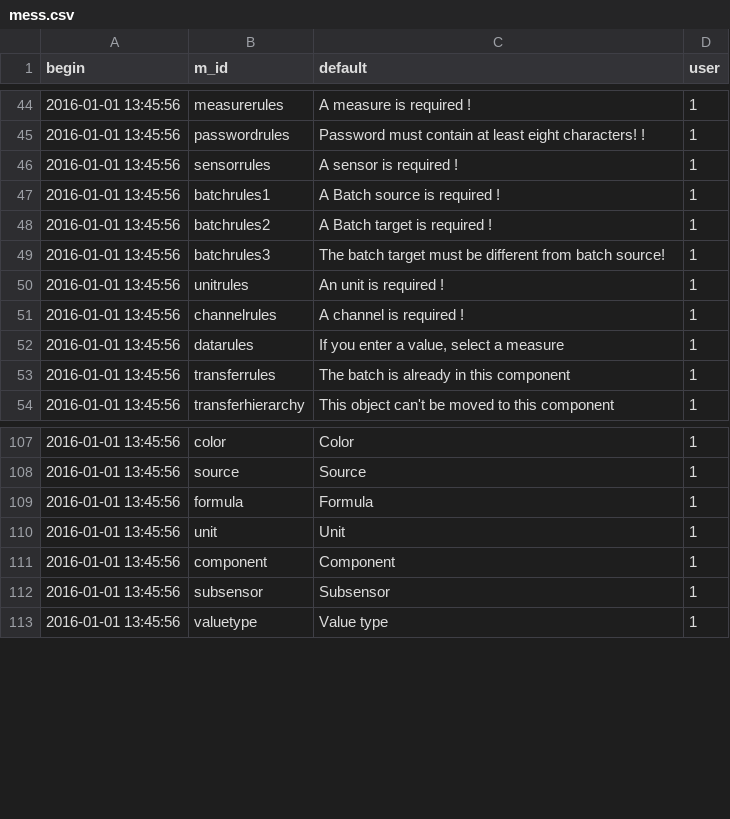
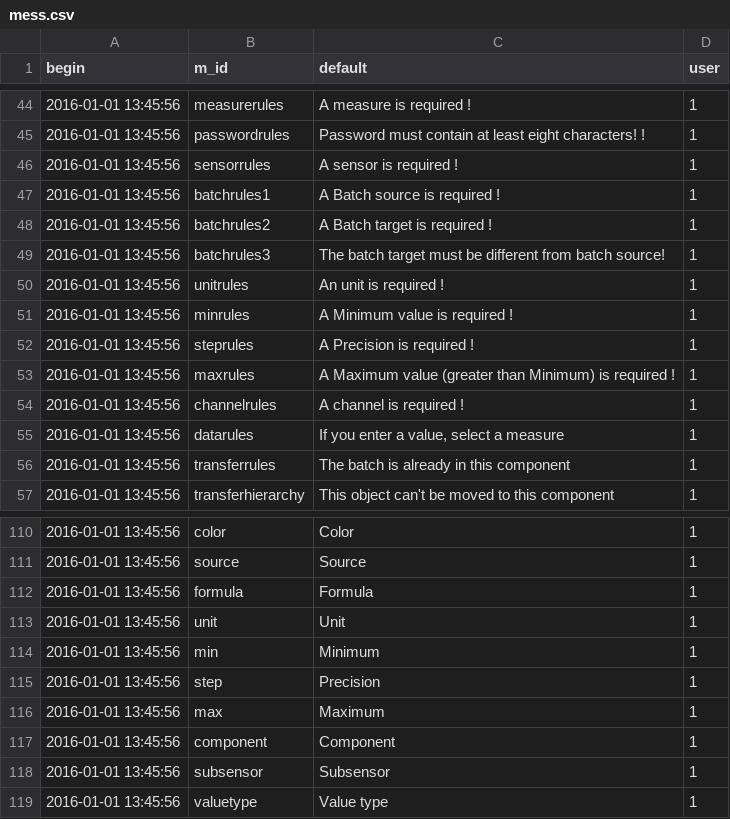
Before and after one commit to AKUINO/ELSA, a CSV file: ELSA/csv/mess.csv, drawn as a sheet; only a part is shown, gaps mark what is left out; the diff names each change by its address in the sheet, - before the commit and + after, or states it on an @@ line.

```diff
--- a/ELSA/csv/mess.csv
+++ b/ELSA/csv/mess.csv
+row 51: 2016-01-01 13:45:56 | minrules | A Minimum value is required ! | 1
+row 52: 2016-01-01 13:45:56 | steprules | A Precision is required ! | 1
+row 53: 2016-01-01 13:45:56 | maxrules | A Maximum value (greater than Minimum) is required ! | 1
+row 114: 2016-01-01 13:45:56 | min | Minimum | 1
+row 115: 2016-01-01 13:45:56 | step | Precision | 1
+row 116: 2016-01-01 13:45:56 | max | Maximum | 1
```
Also changed, not shown: ELSA/csv/messages.csv, 8 other files.
